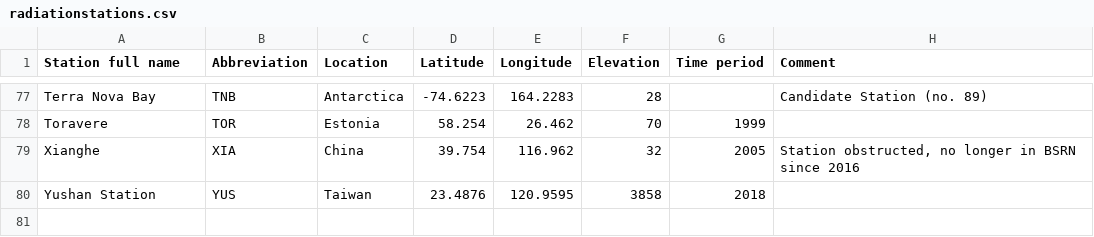
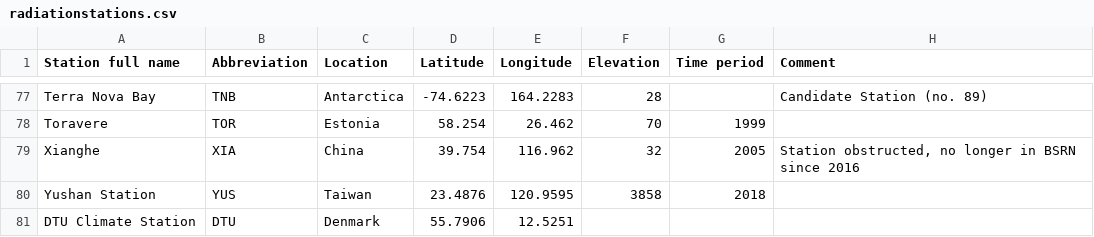
Before and after one commit to AssessingSolar/solarstations, a CSV file: radiationstations.csv, drawn as a sheet; only a part is shown, gaps mark what is left out.

Commit message:
Add dtu to radiationstations.csv

```diff
--- a/radiationstations.csv
+++ b/radiationstations.csv
@@ -80 +80,2 @@ Xianghe;XIA;China;39.754;116.962;32;2005;Station obstructed, no longer in BSRN s
 Yushan Station;YUS;Taiwan;23.4876;120.9595;3858;2018;
+DTU Climate Station;DTU;Denmark;55.7906;12.5251
```
